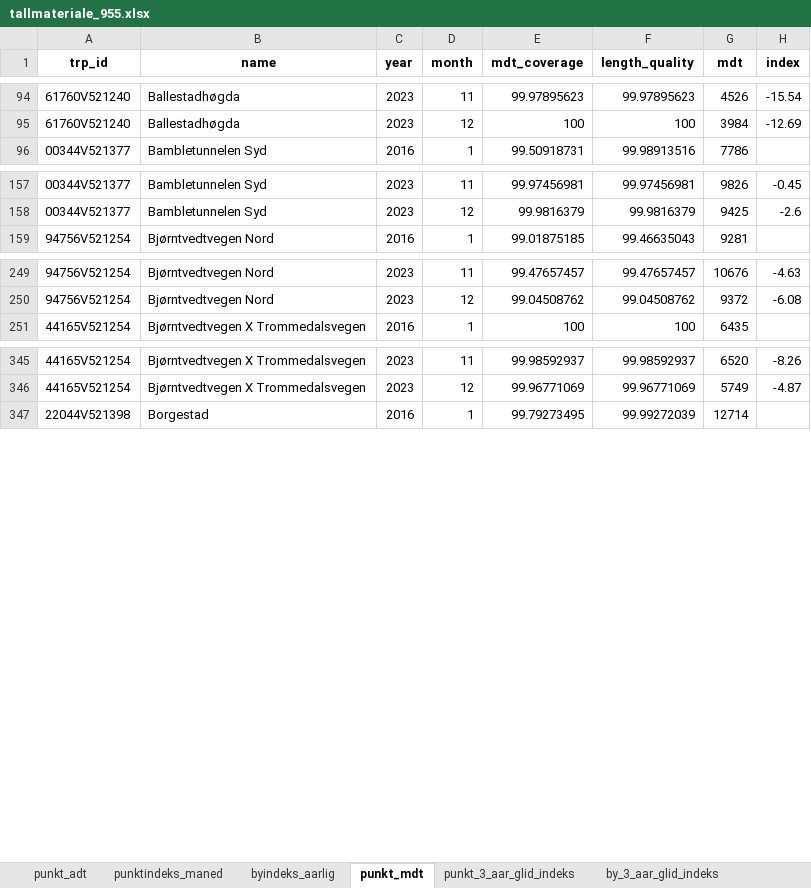
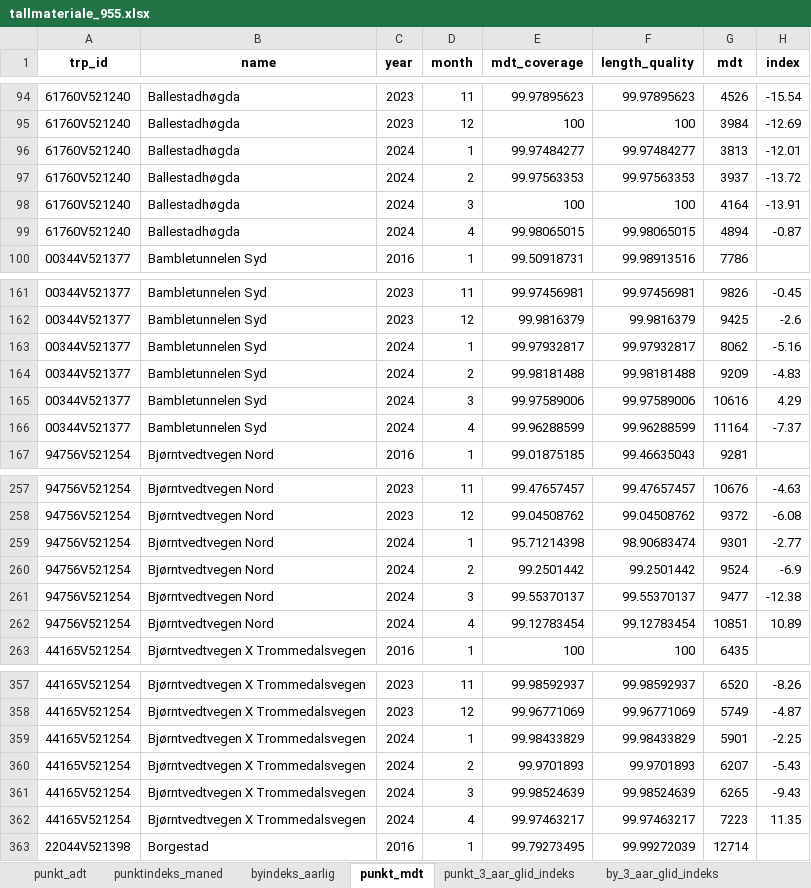
Before and after one commit to snohan/byindeks, an Excel workbook: data_indexpoints_tidy/tallmateriale_955.xlsx, sheet punkt_mdt, drawn as a sheet; only a part is shown, gaps mark what is left out; values as stored, in another font and other column widths than the file's, no borders; the diff covers the shown part only; the diff names each change by its address in the sheet, - before the commit and + after, or states it on an @@ line.

```diff
--- a/data_indexpoints_tidy/tallmateriale_955.xlsx (sheet punkt_mdt)
+++ b/data_indexpoints_tidy/tallmateriale_955.xlsx (sheet punkt_mdt)
+row 96: 61760V521240 | Ballestadhøgda | 2024 | 1 | 99.97484277 | 99.97484277 | 3813 | -12.01
+row 97: 61760V521240 | Ballestadhøgda | 2024 | 2 | 99.97563353 | 99.97563353 | 3937 | -13.72
+row 98: 61760V521240 | Ballestadhøgda | 2024 | 3 | 100 | 100 | 4164 | -13.91
+row 99: 61760V521240 | Ballestadhøgda | 2024 | 4 | 99.98065015 | 99.98065015 | 4894 | -0.87
+row 163: 00344V521377 | Bambletunnelen Syd | 2024 | 1 | 99.97932817 | 99.97932817 | 8062 | -5.16
+row 164: 00344V521377 | Bambletunnelen Syd | 2024 | 2 | 99.98181488 | 99.98181488 | 9209 | -4.83
+row 165: 00344V521377 | Bambletunnelen Syd | 2024 | 3 | 99.97589006 | 99.97589006 | 10616 | 4.29
+row 166: 00344V521377 | Bambletunnelen Syd | 2024 | 4 | 99.96288599 | 99.96288599 | 11164 | -7.37
+row 259: 94756V521254 | Bjørntvedtvegen Nord | 2024 | 1 | 95.71214398 | 98.90683474 | 9301 | -2.77
+row 260: 94756V521254 | Bjørntvedtvegen Nord | 2024 | 2 | 99.2501442 | 99.2501442 | 9524 | -6.9
+row 261: 94756V521254 | Bjørntvedtvegen Nord | 2024 | 3 | 99.55370137 | 99.55370137 | 9477 | -12.38
+row 262: 94756V521254 | Bjørntvedtvegen Nord | 2024 | 4 | 99.12783454 | 99.12783454 | 10851 | 10.89
+row 359: 44165V521254 | Bjørntvedtvegen X Trommedalsvegen | 2024 | 1 | 99.98433829 | 99.98433829 | 5901 | -2.25
+row 360: 44165V521254 | Bjørntvedtvegen X Trommedalsvegen | 2024 | 2 | 99.9701893 | 99.9701893 | 6207 | -5.43
+row 361: 44165V521254 | Bjørntvedtvegen X Trommedalsvegen | 2024 | 3 | 99.98524639 | 99.98524639 | 6265 | -9.43
+row 362: 44165V521254 | Bjørntvedtvegen X Trommedalsvegen | 2024 | 4 | 99.97463217 | 99.97463217 | 7223 | 11.35
```
Also changed, not shown: 97 added rows elsewhere in this sheet, sheet punkt_3_aar_glid_indeks, sheet punktindeks_maned, sheet by_3_aar_glid_indeks, sheet by_2_aar_glid_indeks, sheet by_1_aar_glid_indeks, sheet byindeks_aarlig, 1 more sheet, 9 other files.
